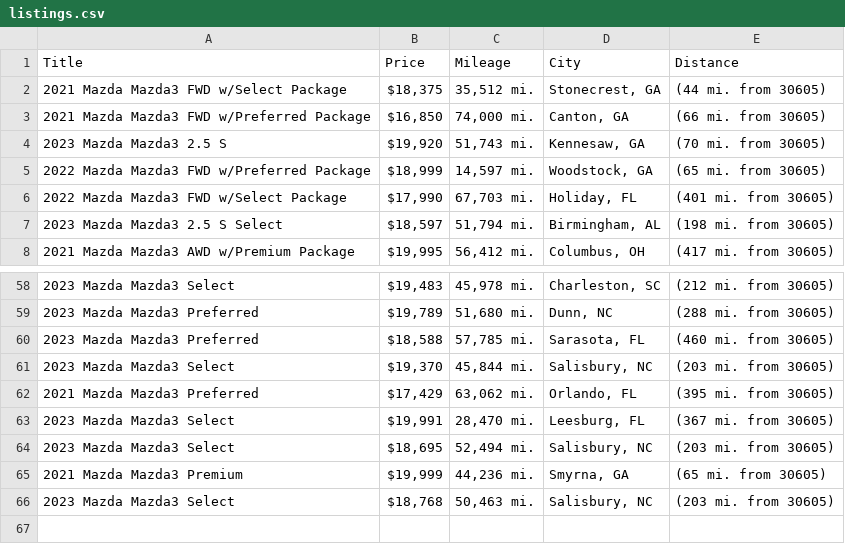
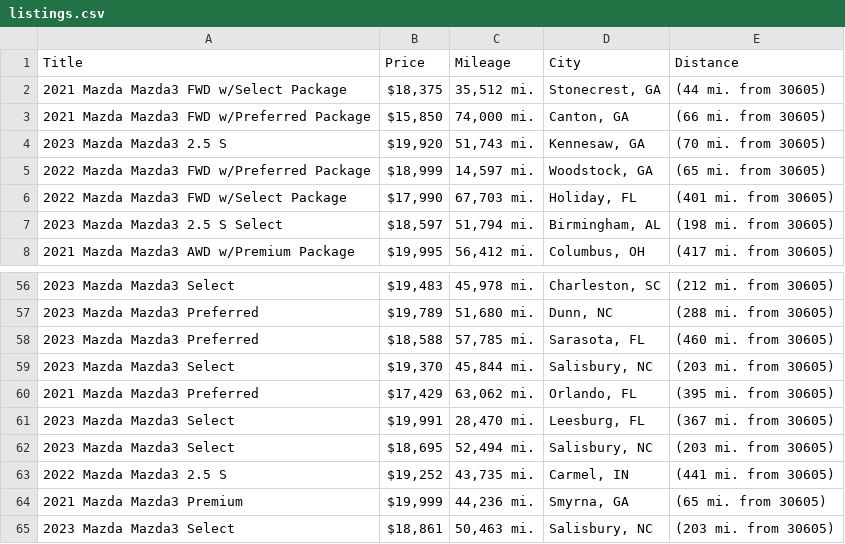
Before and after one commit to jwd0526/go-practice, a CSV file: listings.csv, drawn as a sheet; only a part is shown, gaps mark what is left out; the diff covers the shown part only.

```diff
--- a/listings.csv
+++ b/listings.csv
@@ -2,3 +2,3 @@ Title,Price,Mileage,City,Distance
 2021 Mazda Mazda3 FWD w/Select Package,"$18,375","35,512 mi.","Stonecrest, GA",(44 mi. from 30605)
-2021 Mazda Mazda3 FWD w/Preferred Package,"$16,850","74,000 mi.","Canton, GA",(66 mi. from 30605)
+2021 Mazda Mazda3 FWD w/Preferred Package,"$15,850","74,000 mi.","Canton, GA",(66 mi. from 30605)
 2023 Mazda Mazda3 2.5 S,"$19,920","51,743 mi.","Kennesaw, GA",(70 mi. from 30605)
@@ -64,3 +62,4 @@ Title,Price,Mileage,City,Distance
 2023 Mazda Mazda3 Select,"$18,695","52,494 mi.","Salisbury, NC",(203 mi. from 30605)
+2022 Mazda Mazda3 2.5 S,"$19,252","43,735 mi.","Carmel, IN",(441 mi. from 30605)
 2021 Mazda Mazda3 Premium,"$19,999","44,236 mi.","Smyrna, GA",(65 mi. from 30605)
-2023 Mazda Mazda3 Select,"$18,768","50,463 mi.","Salisbury, NC",(203 mi. from 30605)
+2023 Mazda Mazda3 Select,"$18,861","50,463 mi.","Salisbury, NC",(203 mi. from 30605)
```
Also changed, not shown: 4 added rows, 6 removed rows and 2 edited cells elsewhere in this file, 1 other file.
